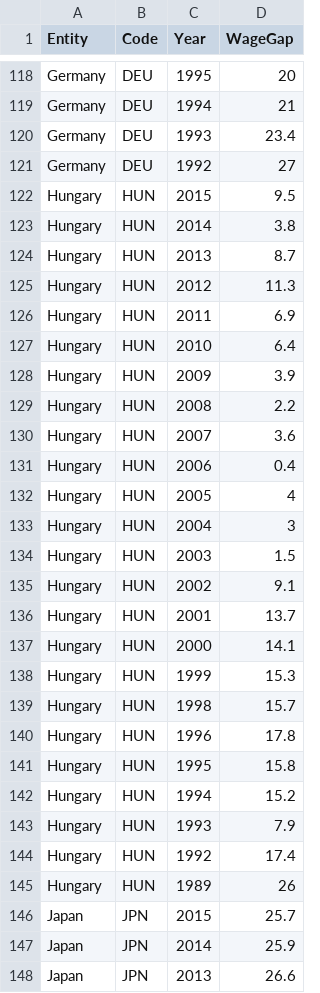
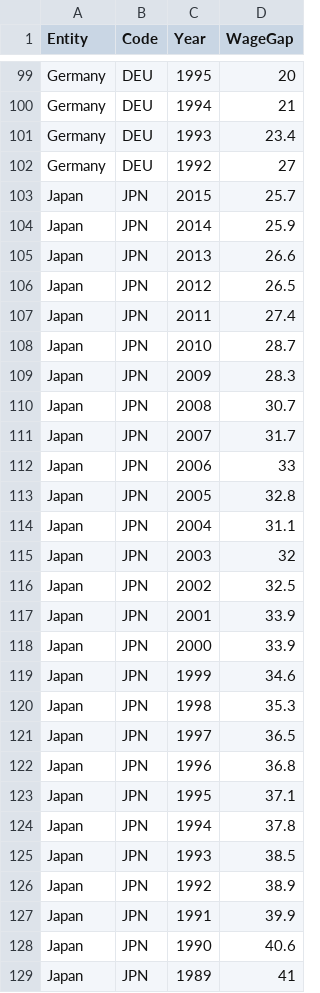
Before and after one commit to xirany2individual/xirany2individual.github.io, a CSV file: data/updated-gender-wage-gap-oecd.csv, drawn as a sheet; only a part is shown, gaps mark what is left out; the shorter side is filled out with more unchanged rows; the diff covers the shown part only; the diff names each change by its address in the sheet, - before the commit and + after, or states it on an @@ line.

Commit message:
add data

```diff
--- a/data/updated-gender-wage-gap-oecd.csv
+++ b/data/updated-gender-wage-gap-oecd.csv
-row 122: Hungary | HUN | 2015 | 9.5
-row 123: Hungary | HUN | 2014 | 3.8
-row 124: Hungary | HUN | 2013 | 8.7
-row 125: Hungary | HUN | 2012 | 11.3
-row 126: Hungary | HUN | 2011 | 6.9
-row 127: Hungary | HUN | 2010 | 6.4
-row 128: Hungary | HUN | 2009 | 3.9
-row 129: Hungary | HUN | 2008 | 2.2
-row 130: Hungary | HUN | 2007 | 3.6
-row 131: Hungary | HUN | 2006 | 0.4
-row 132: Hungary | HUN | 2005 | 4
-row 133: Hungary | HUN | 2004 | 3
-row 134: Hungary | HUN | 2003 | 1.5
-row 135: Hungary | HUN | 2002 | 9.1
-row 136: Hungary | HUN | 2001 | 13.7
-row 137: Hungary | HUN | 2000 | 14.1
-row 138: Hungary | HUN | 1999 | 15.3
-row 139: Hungary | HUN | 1998 | 15.7
-row 140: Hungary | HUN | 1996 | 17.8
-row 141: Hungary | HUN | 1995 | 15.8
-row 142: Hungary | HUN | 1994 | 15.2
-row 143: Hungary | HUN | 1993 | 7.9
-row 144: Hungary | HUN | 1992 | 17.4
-row 145: Hungary | HUN | 1989 | 26
```
Also changed, not shown: 19 removed rows elsewhere in this file, 3 other files.
